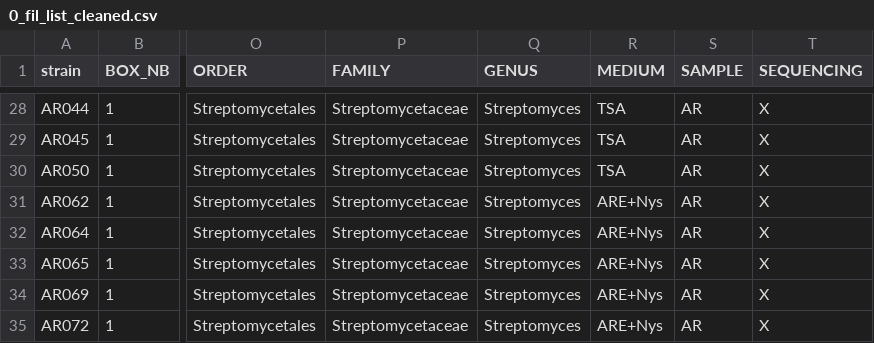
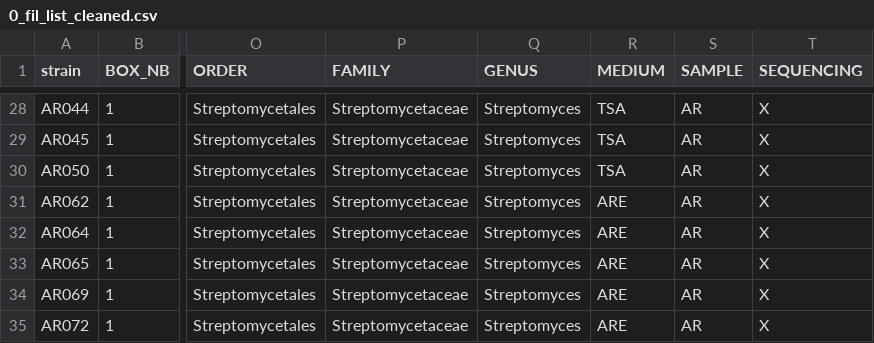
Before and after one commit to VivienPichon/Collection_antagonistic_activity_against_6_pathogens, a CSV file: data/0_fil_list_cleaned.csv, drawn as a sheet; only a part is shown, gaps mark what is left out; the diff covers the shown part only; the diff names each change by its address in the sheet, - before the commit and + after, or states it on an @@ line.

```diff
--- a/data/0_fil_list_cleaned.csv
+++ b/data/0_fil_list_cleaned.csv
-R31:R35 (MEDIUM): ARE+Nys
+R31:R35 (MEDIUM): ARE
```
Also changed, not shown: 1 removed row and 62 edited cells elsewhere in this file, 8 other files.
